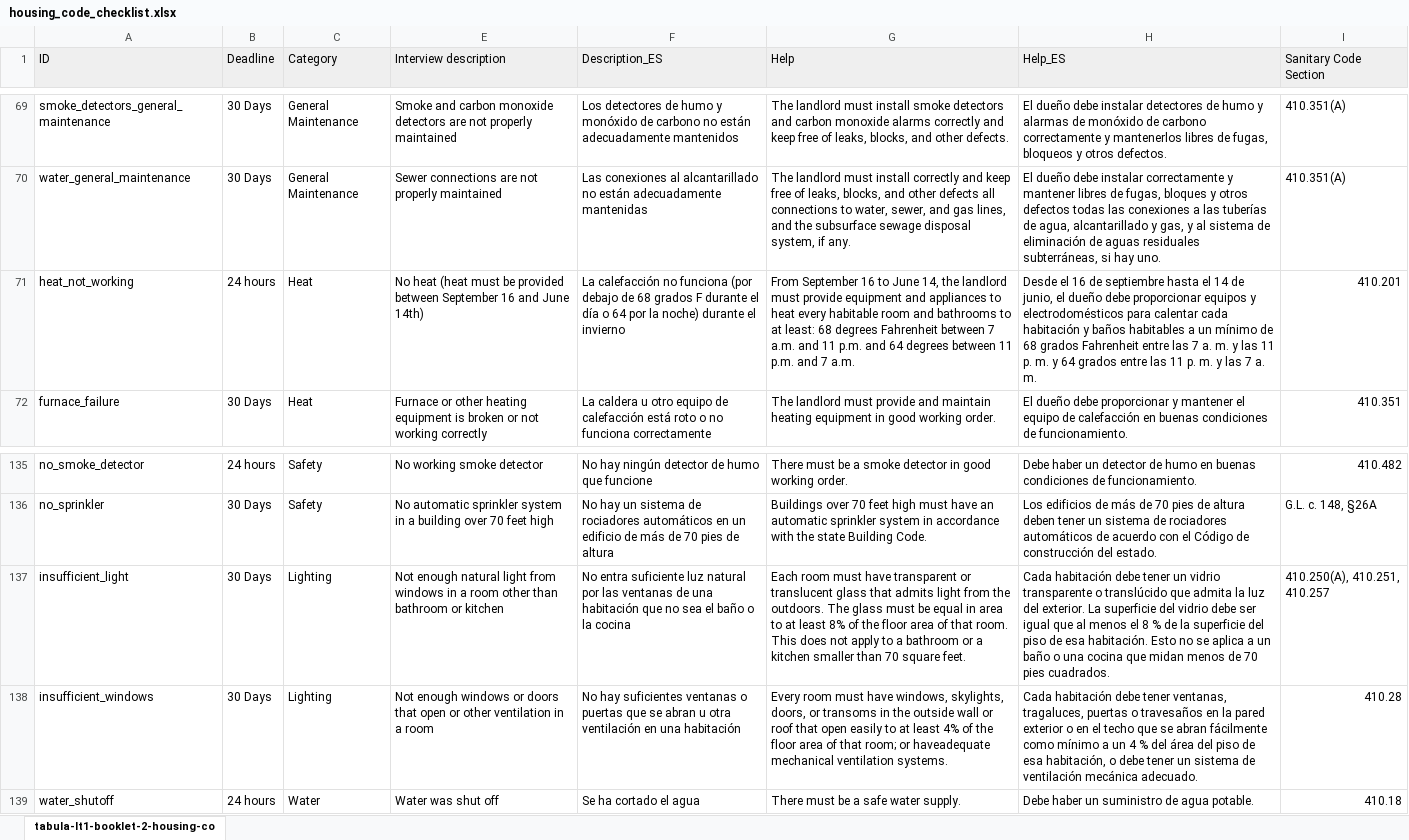
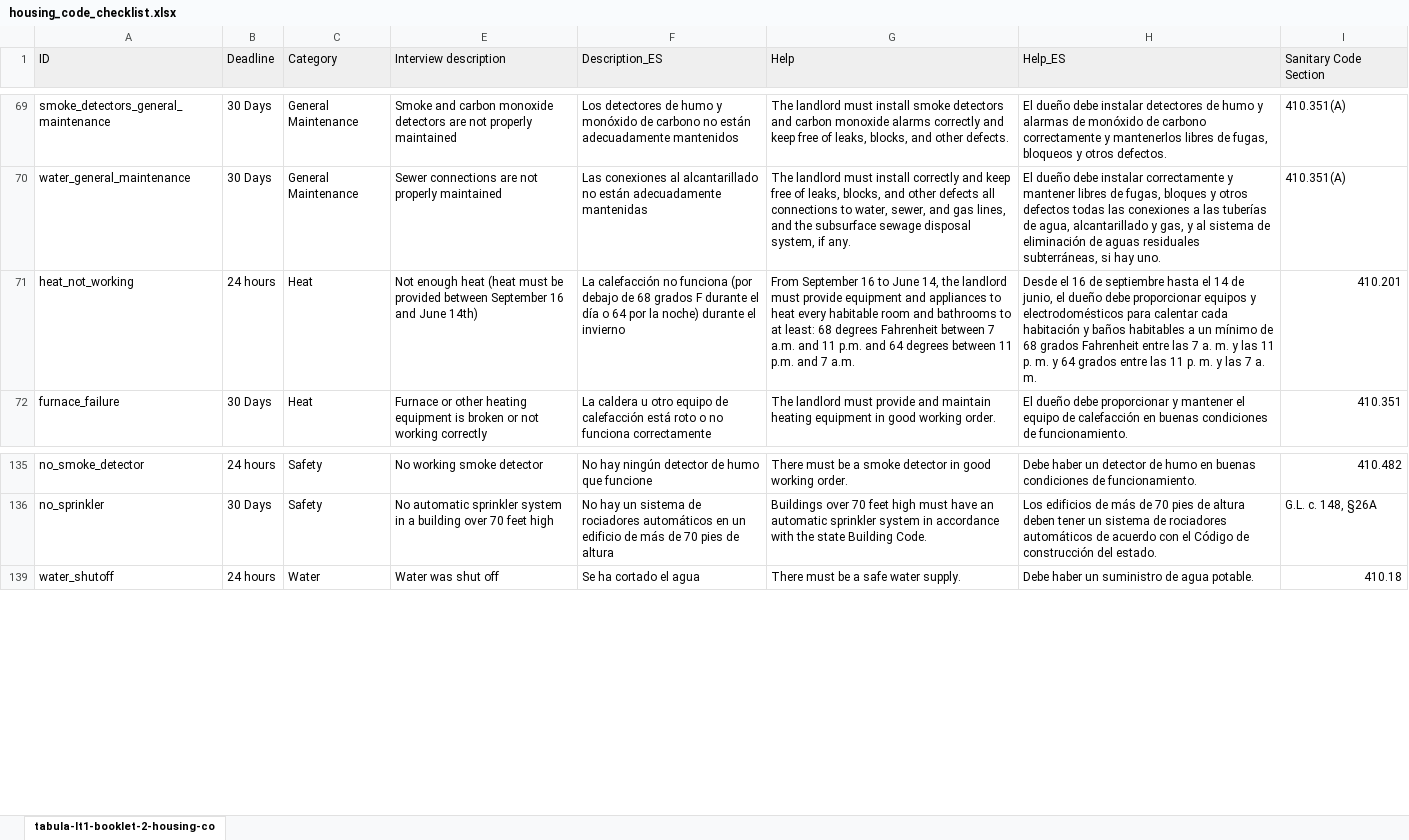
Before and after one commit to LemmaLegalConsulting/docassemble-HousingCodeChecklist, an Excel workbook: docassemble/HousingCodeChecklist/data/sources/housing_code_checklist.xlsx, sheet tabula-lt1-booklet-2-housing-co, drawn as a sheet; only a part is shown, gaps mark what is left out; values as stored, in another font and other column widths than the file's, no borders; the diff covers the shown part only; the diff names each change by its address in the sheet, - before the commit and + after, or states it on an @@ line.

```diff
--- a/docassemble/HousingCodeChecklist/data/sources/housing_code_checklist.xlsx (sheet tabula-lt1-booklet-2-housing-co)
+++ b/docassemble/HousingCodeChecklist/data/sources/housing_code_checklist.xlsx (sheet tabula-lt1-booklet-2-housing-co)
-E71 (Interview description): No heat (heat…
+E71 (Interview description): Not enough heat (heat…
@@ row 137 hidden: insufficient_light | 30 Days | Lighting | Not enough natural light from windows in a room other than bathroom or kitchen | No entra suficiente luz natural por las ventanas de una habitación que no sea el baño o la cocina | Each room must have transparent or translucent glass that admits light from the outdoors. The glass must be equal in area to at least 8% of the floor area of that room. This does not apply to a bathroom or a kitchen smaller than 70 square feet. | Cada habitación debe tener un vidrio transparente o translúcido que admita la luz del exterior. La superficie del vidrio debe ser igual que al menos el 8 % de la superficie del piso de esa habitación. Esto no se aplica a un baño o una cocina que midan menos de 70 pies cuadrados. | 410.250(A), 410.251, 410.257 @@
@@ row 138 hidden: insufficient_windows | 30 Days | Lighting | Not enough windows or doors that open or other ventilation in a room | No hay suficientes ventanas o puertas que se abran u otra ventilación en una habitación | Every room must have windows, skylights, doors, or transoms in the outside wall or roof that open easily to at least 4% of the floor area of that room; or haveadequate mechanical ventilation systems. | Cada habitación debe tener ventanas, tragaluces, puertas o travesaños en la pared exterior o en el techo que se abran fácilmente como mínimo a un 4 % del área del piso de esa habitación, o debe tener un sistema de ventilación mecánica adecuado. | 410.28 @@
```
Also changed, not shown: 100 hidden or unhidden rows elsewhere in this sheet.
